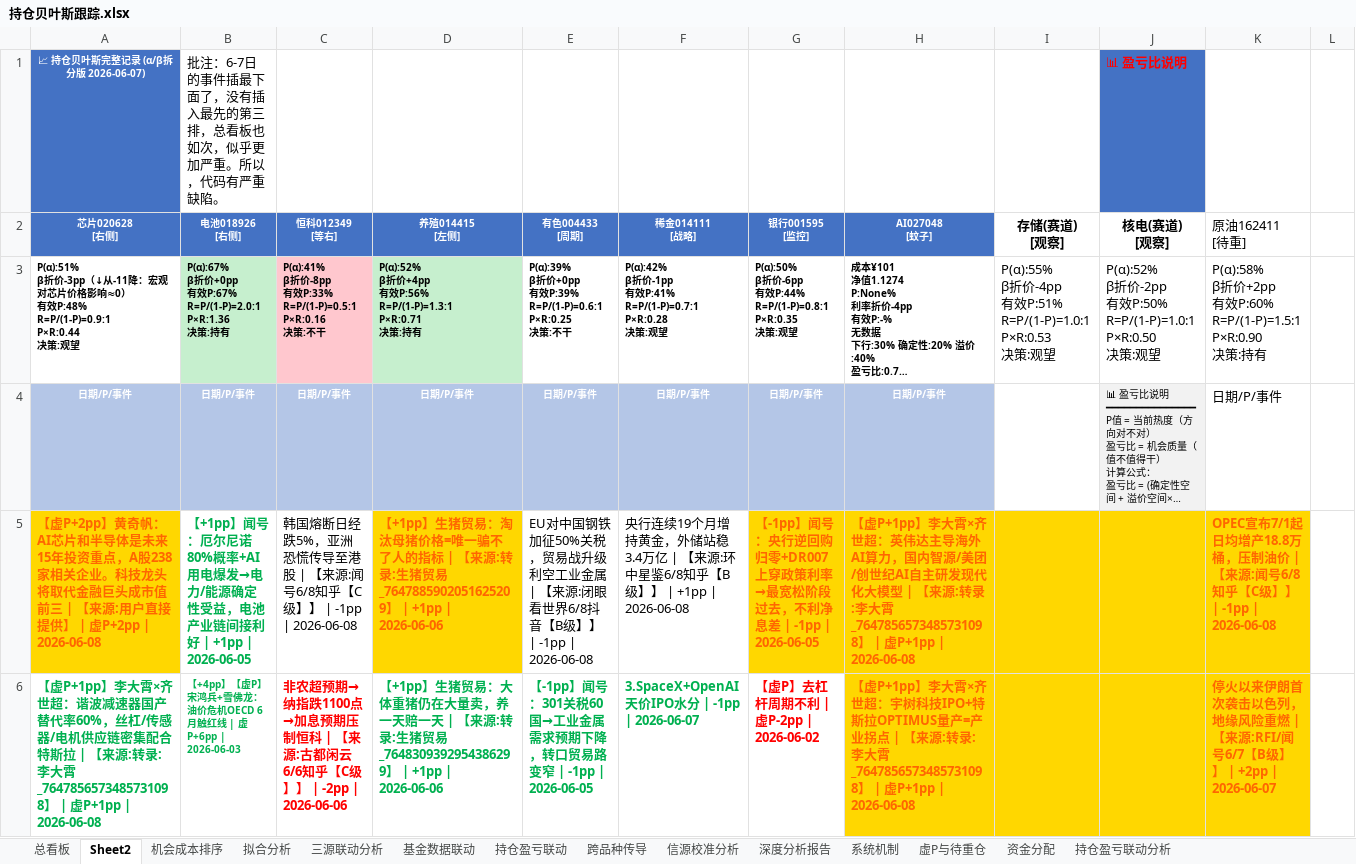
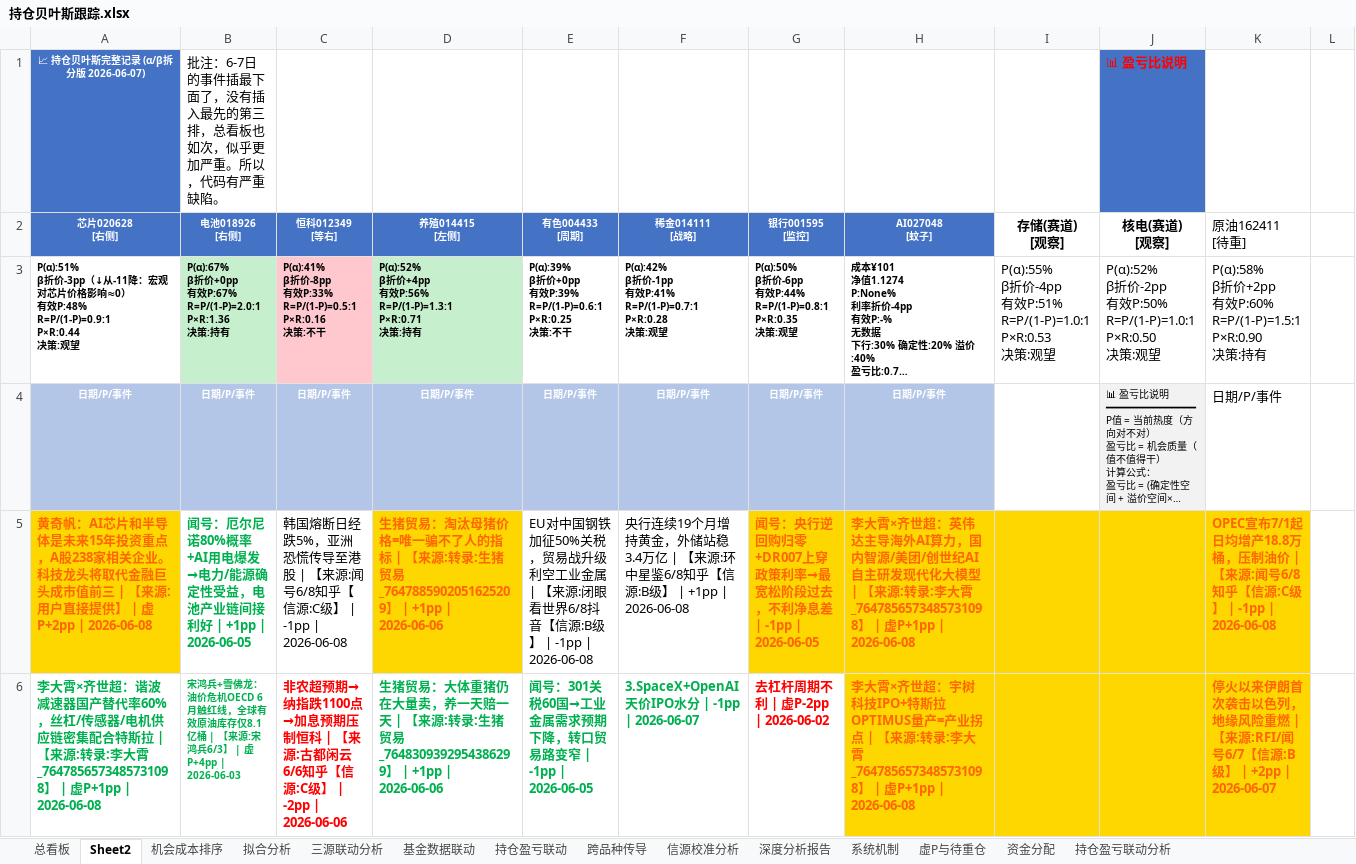
Before and after one commit to f840047663-bot/external-memory, an Excel workbook: 持仓贝叶斯跟踪.xlsx, sheet Sheet2, drawn as a sheet; only a part is shown; long unchanged cells end in …; values as stored, in another font and other column widths than the file's, no borders; the diff covers the shown part only; the diff names each change by its address in the sheet, - before the commit and + after, or states it on an @@ line.

```diff
--- a/持仓贝叶斯跟踪.xlsx (sheet Sheet2)
+++ b/持仓贝叶斯跟踪.xlsx (sheet Sheet2)
-A5: 【虚P+2pp】黄奇帆：…
+A5: 黄奇帆：…
-B5: 【+1pp】闻号：厄…
+B5: 闻号：厄…
-C5: …6/8知乎【C级】】 | -1pp…
+C5: …6/8知乎【信源:C级】 | -1pp…
-D5: 【+1pp】生猪贸易…
+D5: 生猪贸易…
-E5: …6/8抖音【B级】】 | -1pp…
+E5: …6/8抖音【信源:B级】 | -1pp…
-F5: …6/8知乎【B级】】 | +1pp…
+F5: …6/8知乎【信源:B级】 | +1pp…
-G5: 【-1pp】闻号：央…
+G5: 闻号：央…
-H5: 【虚P+1pp】李大霄×…
+H5: 李大霄×…
-K5: …6/8知乎【C级】】 | -1pp…
+K5: …6/8知乎【信源:C级】 | -1pp…
-A6: 【虚P+1pp】李大霄×…
+A6: 李大霄×…
-B6: 【+4pp】【虚P】宋鸿兵+雪佛龙：油价危机OECD 6月触红线 | 虚P+6pp | 2026-06-03
+B6: 宋鸿兵+雪佛龙：油价危机OECD 6月触红线，全球有效原油库存仅8.1亿桶 | 【来源:宋鸿兵6/3】 | 虚P+4pp | 2026-06-03
-C6: …6/6知乎【C级】】 | -2pp…
+C6: …6/6知乎【信源:C级】 | -2pp…
-D6: 【+1pp】生猪贸易…
+D6: 生猪贸易…
-E6: 【-1pp】闻号：301…
+E6: 闻号：301…
-G6: 【虚P】去杠杆周期不利 | 虚P-2pp | 2026-06-02
+G6: 去杠杆周期不利 | 虚P-2pp | 2026-06-02
-H6: 【虚P+1pp】李大霄×…
+H6: 李大霄×…
-K6: …闻号6/7【B级】】 | +2pp…
+K6: …闻号6/7【信源:B级】 | +2pp…
```
Also changed, not shown: 14 added rows, 14 removed rows, 44 edited cells and cell formats elsewhere in this sheet, sheet 总看板, 1 other file.
